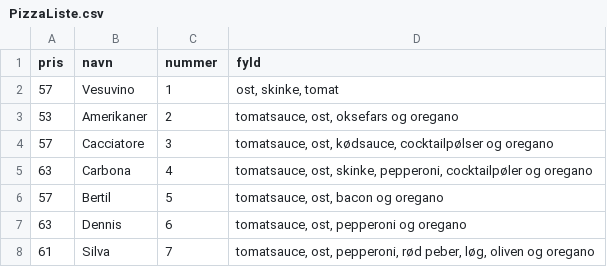
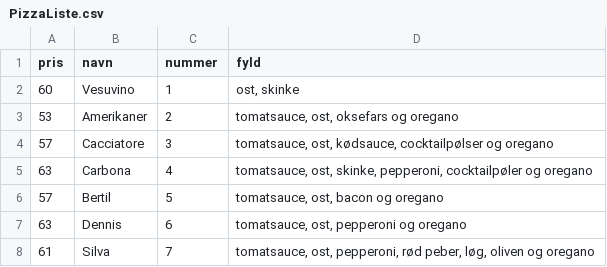
Before and after one commit to KevinFHansen/Marios-PizzaBar, a CSV file: MarioPizzaBar/Ressourcer/PizzaListe.csv, drawn as a sheet; only a part is shown; the diff covers the shown part only.

```diff
--- a/MarioPizzaBar/Ressourcer/PizzaListe.csv
+++ b/MarioPizzaBar/Ressourcer/PizzaListe.csv
@@ -1,3 +1,3 @@
 pris;navn;nummer;fyld
-57;Vesuvino;1;ost, skinke, tomat
+60;Vesuvino;1;ost, skinke
 53;Amerikaner;2;tomatsauce, ost, oksefars og oregano
```
Also changed, not shown: 31 removed rows elsewhere in this file, 1 other file.
